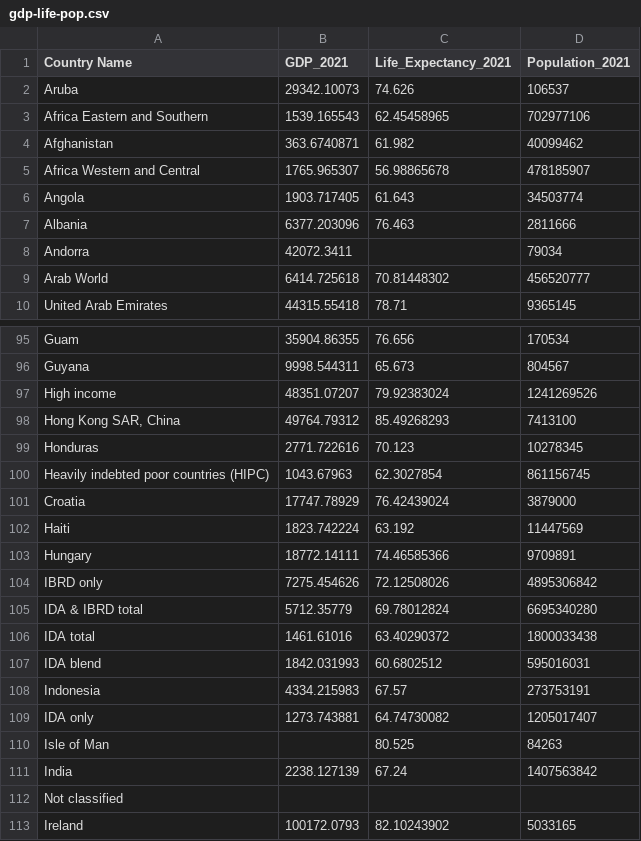
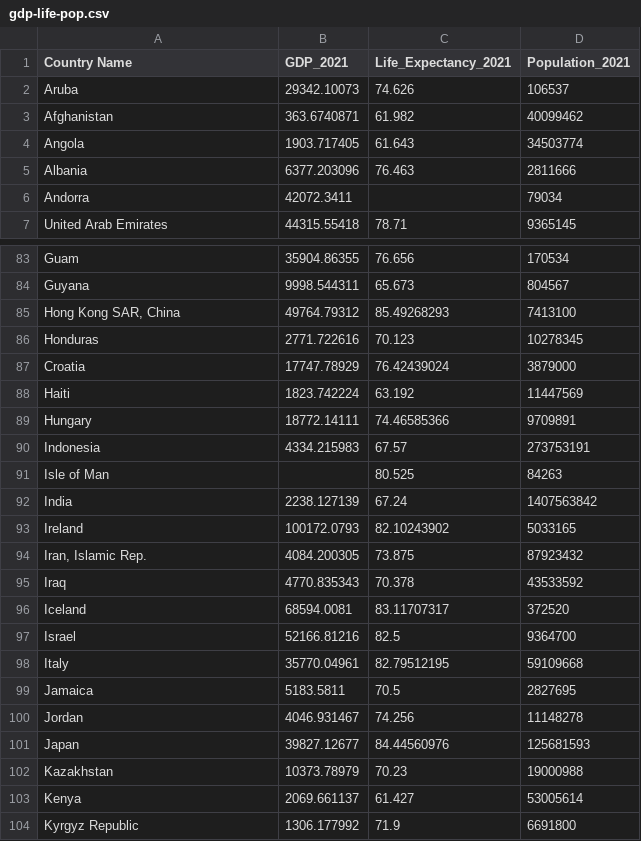
Before and after one commit to sandeepmj/datasets, a CSV file: gdp-life-pop.csv, drawn as a sheet; only a part is shown, gaps mark what is left out; the shorter side is filled out with more unchanged rows; the diff covers the shown part only; the diff names each change by its address in the sheet, - before the commit and + after, or states it on an @@ line.

```diff
--- a/gdp-life-pop.csv
+++ b/gdp-life-pop.csv
-row 3: Africa Eastern and Southern | 1539.165543 | 62.45458965 | 702977106
-row 5: Africa Western and Central | 1765.965307 | 56.98865678 | 478185907
-row 9: Arab World | 6414.725618 | 70.81448302 | 456520777
-row 97: High income | 48351.07207 | 79.92383024 | 1241269526
-row 100: Heavily indebted poor countries (HIPC) | 1043.67963 | 62.3027854 | 861156745
-row 104: IBRD only | 7275.454626 | 72.12508026 | 4895306842
-row 105: IDA & IBRD total | 5712.35779 | 69.78012824 | 6695340280
-row 106: IDA total | 1461.61016 | 63.40290372 | 1800033438
-row 107: IDA blend | 1842.031993 | 60.6802512 | 595016031
-row 109: IDA only | 1273.743881 | 64.74730082 | 1205017407
-row 112: Not classified
```
Also changed, not shown: 34 removed rows elsewhere in this file.
